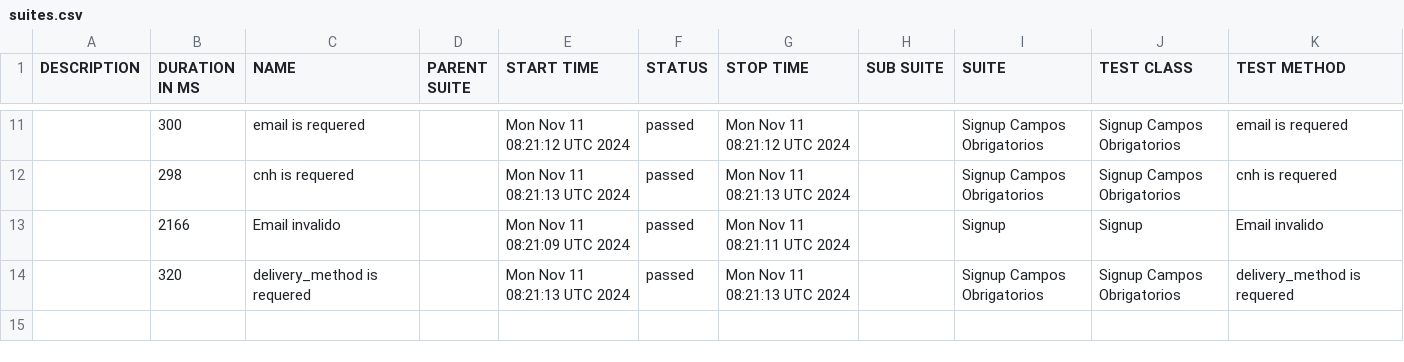
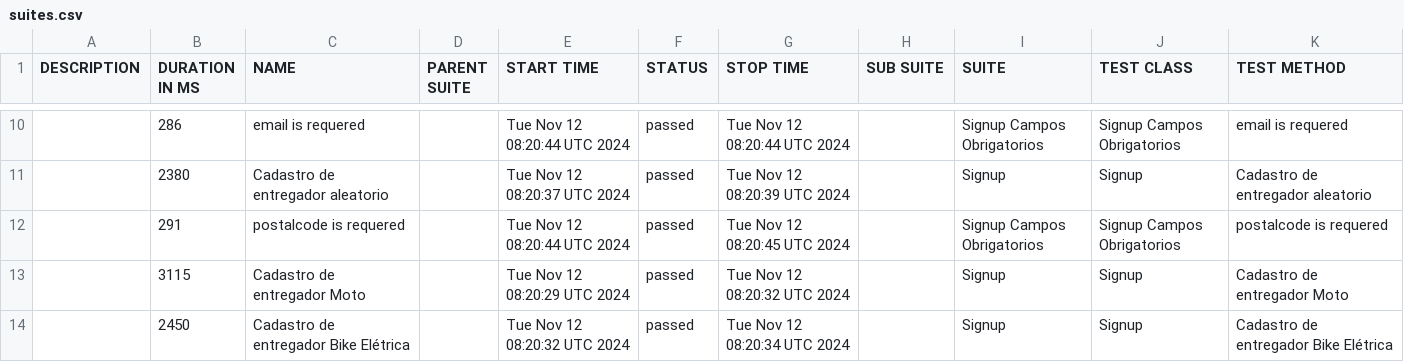
Before and after one commit to DiegoBBarbosa09/buger-eats-cypress, a CSV file: data/suites.csv, drawn as a sheet; only a part is shown, gaps mark what is left out; the diff covers the shown part only.

```diff
--- a/data/suites.csv
+++ b/data/suites.csv
@@ -11,4 +10,5 @@
-"","300","email is requered","","Mon Nov 11 08:21:12 UTC 2024","passed","Mon Nov 11 08:21:12 UTC 2024","","Signup Campos Obrigatorios","Signup Campos Obrigatorios","email is requered"
-"","298","cnh is requered","","Mon Nov 11 08:21:13 UTC 2024","passed","Mon Nov 11 08:21:13 UTC 2024","","Signup Campos Obrigatorios","Signup Campos Obrigatorios","cnh is requered"
-"","2166","Email invalido","","Mon Nov 11 08:21:09 UTC 2024","passed","Mon Nov 11 08:21:11 UTC 2024","","Signup","Signup","Email invalido"
-"","320","delivery_method is requered","","Mon Nov 11 08:21:13 UTC 2024","passed","Mon Nov 11 08:21:13 UTC 2024","","Signup Campos Obrigatorios","Signup Campos Obrigatorios","delivery_method is requered"
+"","286","email is requered","","Tue Nov 12 08:20:44 UTC 2024","passed","Tue Nov 12 08:20:44 UTC 2024","","Signup Campos Obrigatorios","Signup Campos Obrigatorios","email is requered"
+"","2380","Cadastro de entregador aleatorio","","Tue Nov 12 08:20:37 UTC 2024","passed","Tue Nov 12 08:20:39 UTC 2024","","Signup","Signup","Cadastro de entregador aleatorio"
+"","291","postalcode is requered","","Tue Nov 12 08:20:44 UTC 2024","passed","Tue Nov 12 08:20:45 UTC 2024","","Signup Campos Obrigatorios","Signup Campos Obrigatorios","postalcode is requered"
+"","3115","Cadastro de entregador Moto","","Tue Nov 12 08:20:29 UTC 2024","passed","Tue Nov 12 08:20:32 UTC 2024","","Signup","Signup","Cadastro de entregador Moto"
+"","2450","Cadastro de entregador Bike Elétrica","","Tue Nov 12 08:20:32 UTC 2024","passed","Tue Nov 12 08:20:34 UTC 2024","","Signup","Signup","Cadastro de entregador Bike Elétrica"
```
Also changed, not shown: 2 added rows, 3 removed rows and 26 edited cells elsewhere in this file, 40 other files.
